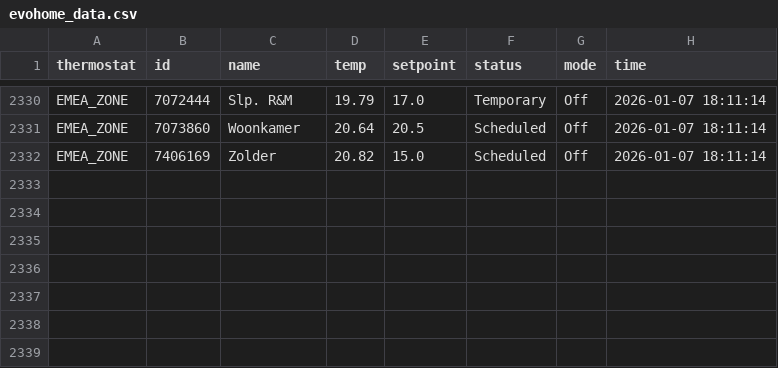
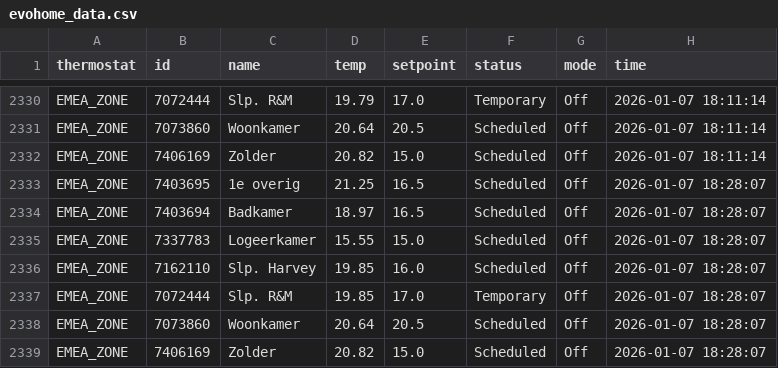
Before and after one commit to robinvankappel/evohome-tracking, a CSV file: evohome_data.csv, drawn as a sheet; only a part is shown, gaps mark what is left out.

```diff
--- a/evohome_data.csv
+++ b/evohome_data.csv
@@ -2332 +2332,8 @@ EMEA_ZONE,7073860,Woonkamer,20.64,20.5,Scheduled,Off,2026-01-07 18:11:14
 EMEA_ZONE,7406169,Zolder,20.82,15.0,Scheduled,Off,2026-01-07 18:11:14
+EMEA_ZONE,7403695,1e overig,21.25,16.5,Scheduled,Off,2026-01-07 18:28:07
+EMEA_ZONE,7403694,Badkamer,18.97,16.5,Scheduled,Off,2026-01-07 18:28:07
+EMEA_ZONE,7337783,Logeerkamer,15.55,15.0,Scheduled,Off,2026-01-07 18:28:07
+EMEA_ZONE,7162110,Slp. Harvey,19.85,16.0,Scheduled,Off,2026-01-07 18:28:07
+EMEA_ZONE,7072444,Slp. R&M,19.85,17.0,Temporary,Off,2026-01-07 18:28:07
+EMEA_ZONE,7073860,Woonkamer,20.64,20.5,Scheduled,Off,2026-01-07 18:28:07
+EMEA_ZONE,7406169,Zolder,20.82,15.0,Scheduled,Off,2026-01-07 18:28:07
```
